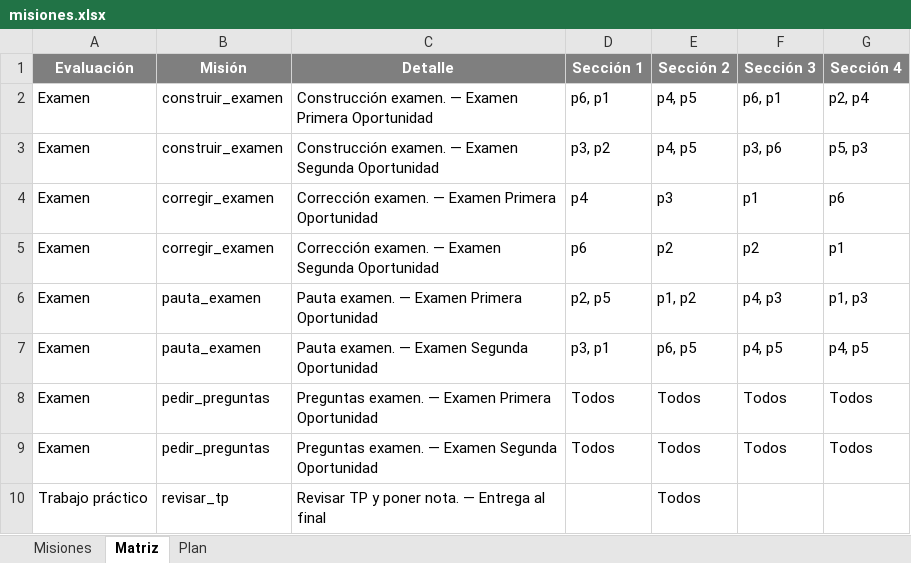
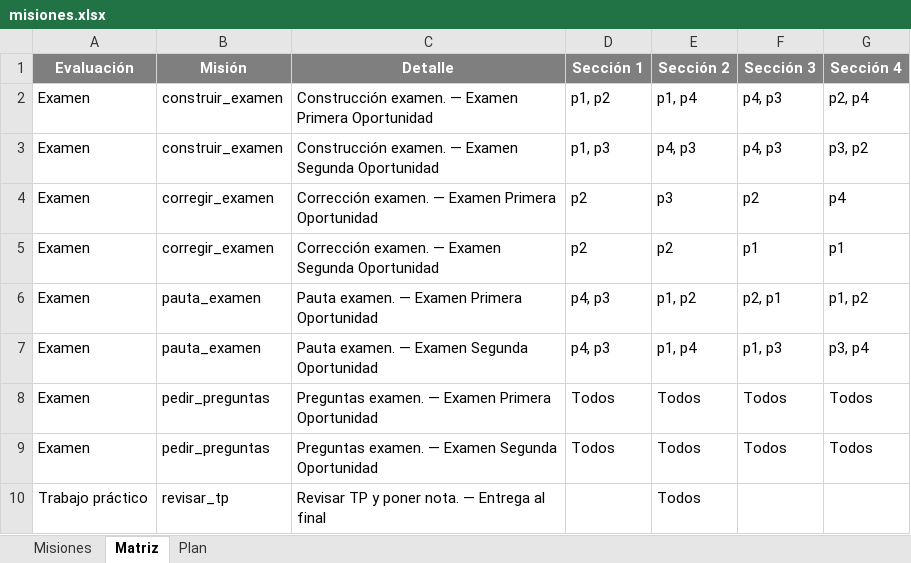
Before and after one commit to tomilee09/Calendario-Curso, an Excel workbook: data/fokito/misiones.xlsx, sheet Matriz, drawn as a sheet; values as stored, in another font and other column widths than the file's, no borders; the diff names each change by its address in the sheet, - before the commit and + after, or states it on an @@ line.

```diff
--- a/data/fokito/misiones.xlsx (sheet Matriz)
+++ b/data/fokito/misiones.xlsx (sheet Matriz)
-D2 (Sección 1): p6, p1
+D2 (Sección 1): p1, p2
-E2 (Sección 2): p4, p5
+E2 (Sección 2): p1, p4
-F2 (Sección 3): p6, p1
+F2 (Sección 3): p4, p3
-D3 (Sección 1): p3, p2
+D3 (Sección 1): p1, p3
-E3 (Sección 2): p4, p5
+E3 (Sección 2): p4, p3
-F3 (Sección 3): p3, p6
+F3 (Sección 3): p4, p3
-G3 (Sección 4): p5, p3
+G3 (Sección 4): p3, p2
-D4 (Sección 1): p4
+D4 (Sección 1): p2
-F4 (Sección 3): p1
+F4 (Sección 3): p2
-G4 (Sección 4): p6
+G4 (Sección 4): p4
-D5 (Sección 1): p6
+D5 (Sección 1): p2
-F5 (Sección 3): p2
+F5 (Sección 3): p1
-D6 (Sección 1): p2, p5
+D6 (Sección 1): p4, p3
-F6 (Sección 3): p4, p3
+F6 (Sección 3): p2, p1
-G6 (Sección 4): p1, p3
+G6 (Sección 4): p1, p2
-D7 (Sección 1): p3, p1
+D7 (Sección 1): p4, p3
-E7 (Sección 2): p6, p5
+E7 (Sección 2): p1, p4
-F7 (Sección 3): p4, p5
+F7 (Sección 3): p1, p3
-G7 (Sección 4): p4, p5
+G7 (Sección 4): p3, p4
```
Also changed, not shown: sheet Misiones, sheet Plan, data/fokito/calendario.xlsx, data/medicina/calendario.xlsx, 12 other files.
